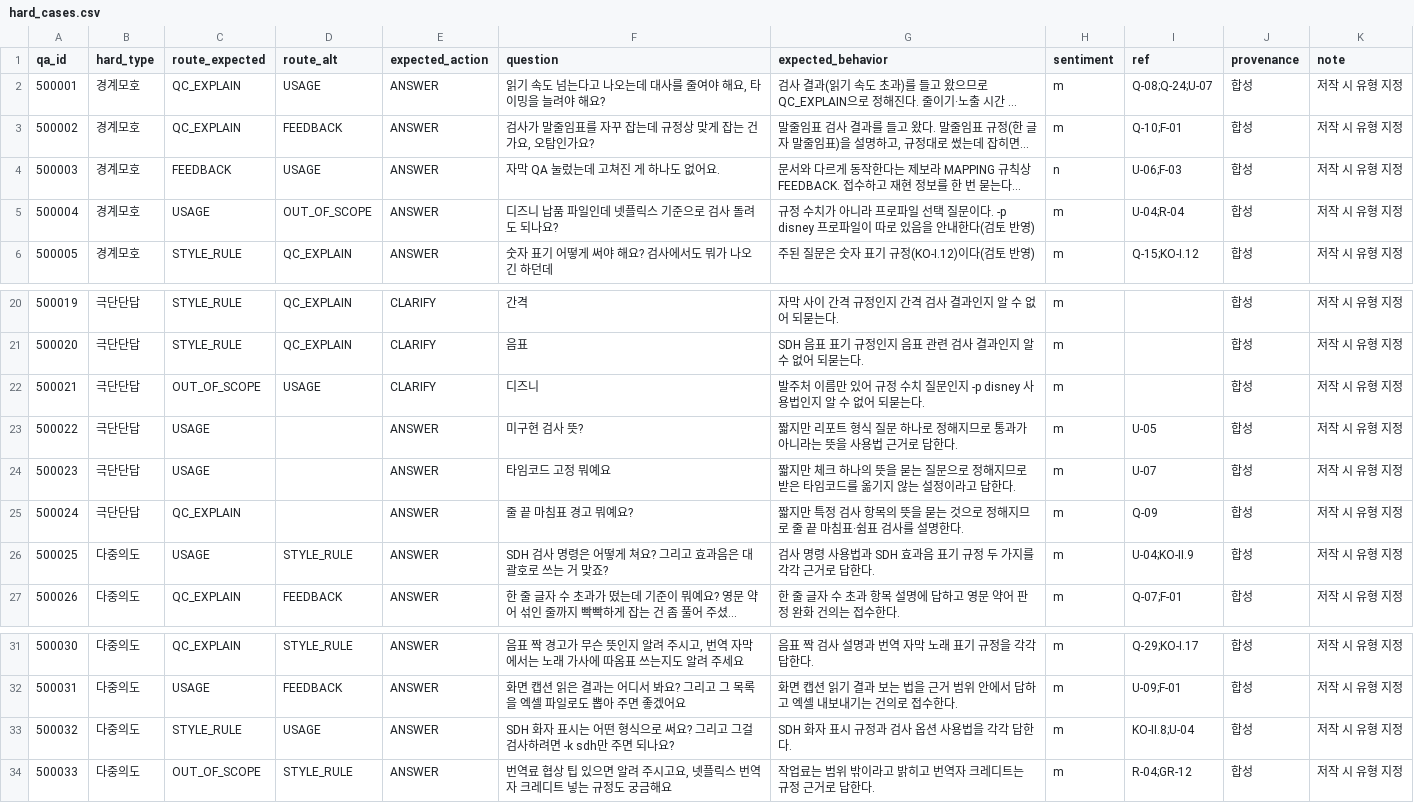
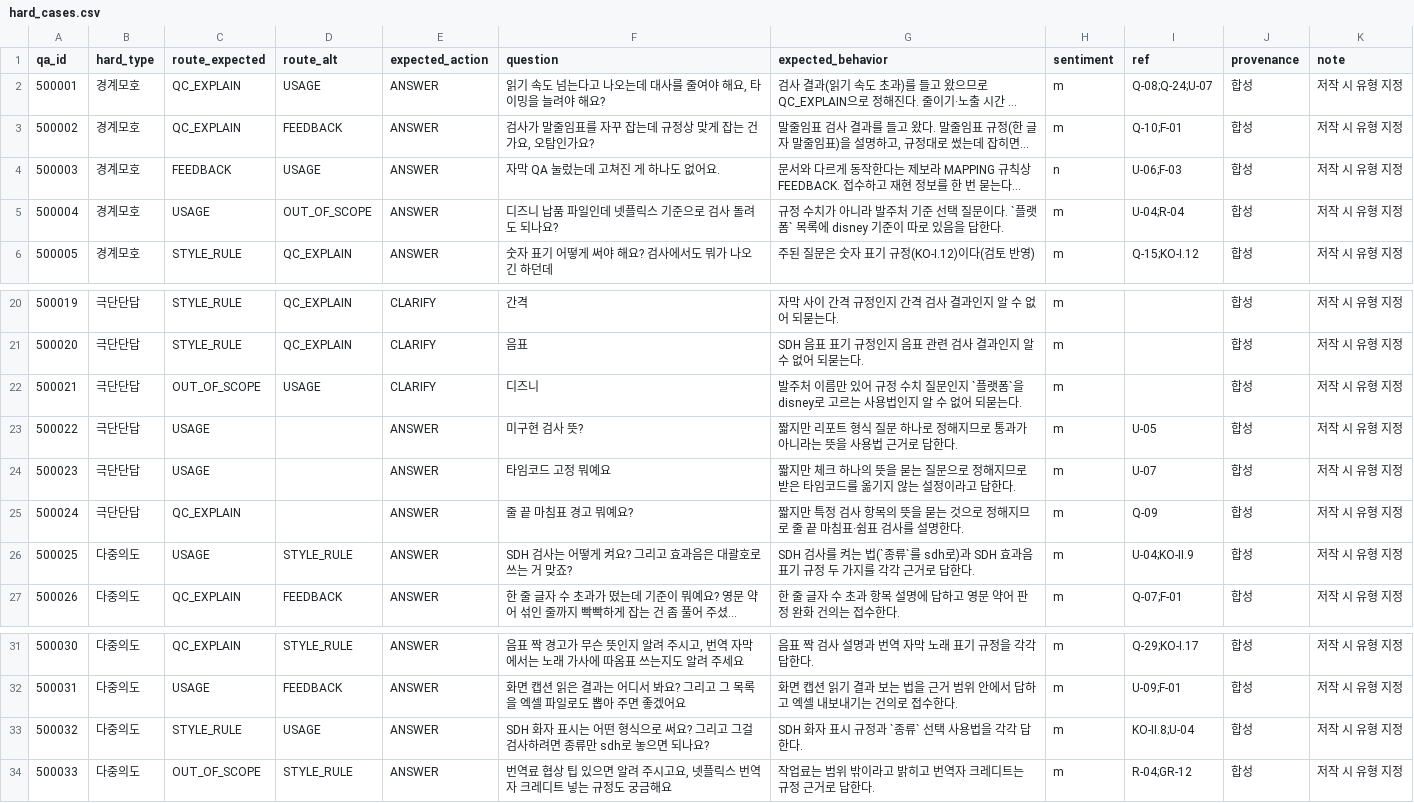
Before and after one commit to tigermorning/subtitle-help-agent, a CSV file: data/hard_cases.csv, drawn as a sheet; only a part is shown, gaps mark what is left out; long unchanged cells end in …; the diff names each change by its address in the sheet, - before the commit and + after, or states it on an @@ line.

```diff
--- a/data/hard_cases.csv
+++ b/data/hard_cases.csv
-G5 (expected_behavior): …아니라 프로파일 선택 질문이다. -p disney 프로파일이 따로 있음을 안내한다(검토 반영)
+G5 (expected_behavior): …아니라 발주처 기준 선택 질문이다. `플랫폼` 목록에 disney 기준이 따로 있음을 답한다.
-G22 (expected_behavior): …문인지 -p disney 사용법인…
+G22 (expected_behavior): …문인지 `플랫폼`을 disney로 고르는 사용법인…
-F26 (question): SDH 검사 명령은 어떻게 쳐요? 그리고 효과음은 대괄호로 쓰는 거 맞죠?
+F26 (question): SDH 검사는 어떻게 켜요? 그리고 효과음은 대괄호로 쓰는 거 맞죠?
-G26 (expected_behavior): 검사 명령 사용법과 SDH 효…
+G26 (expected_behavior): SDH 검사를 켜는 법(`종류`를 sdh로)과 SDH 효…
-F33 (question): …하려면 -k sdh만 주면 되나…
+F33 (question): …하려면 종류만 sdh로 놓으면 되나…
-G33 (expected_behavior): SDH 화자 표시 규정과 검사 옵션 사용법을 각각 답한다.
+G33 (expected_behavior): SDH 화자 표시 규정과 `종류` 선택 사용법을 각각 답한다.
```
Also changed, not shown: data/inquiries.csv, 22 other files.
